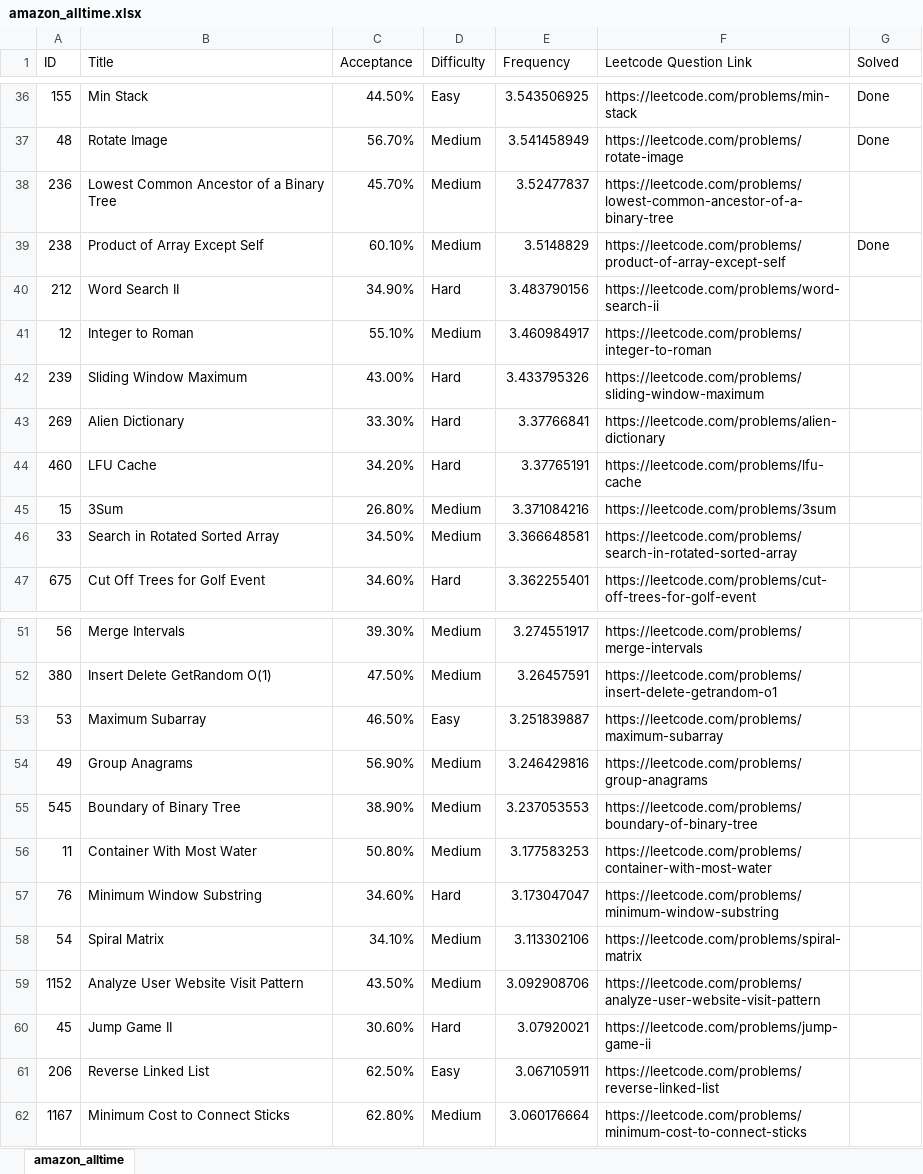
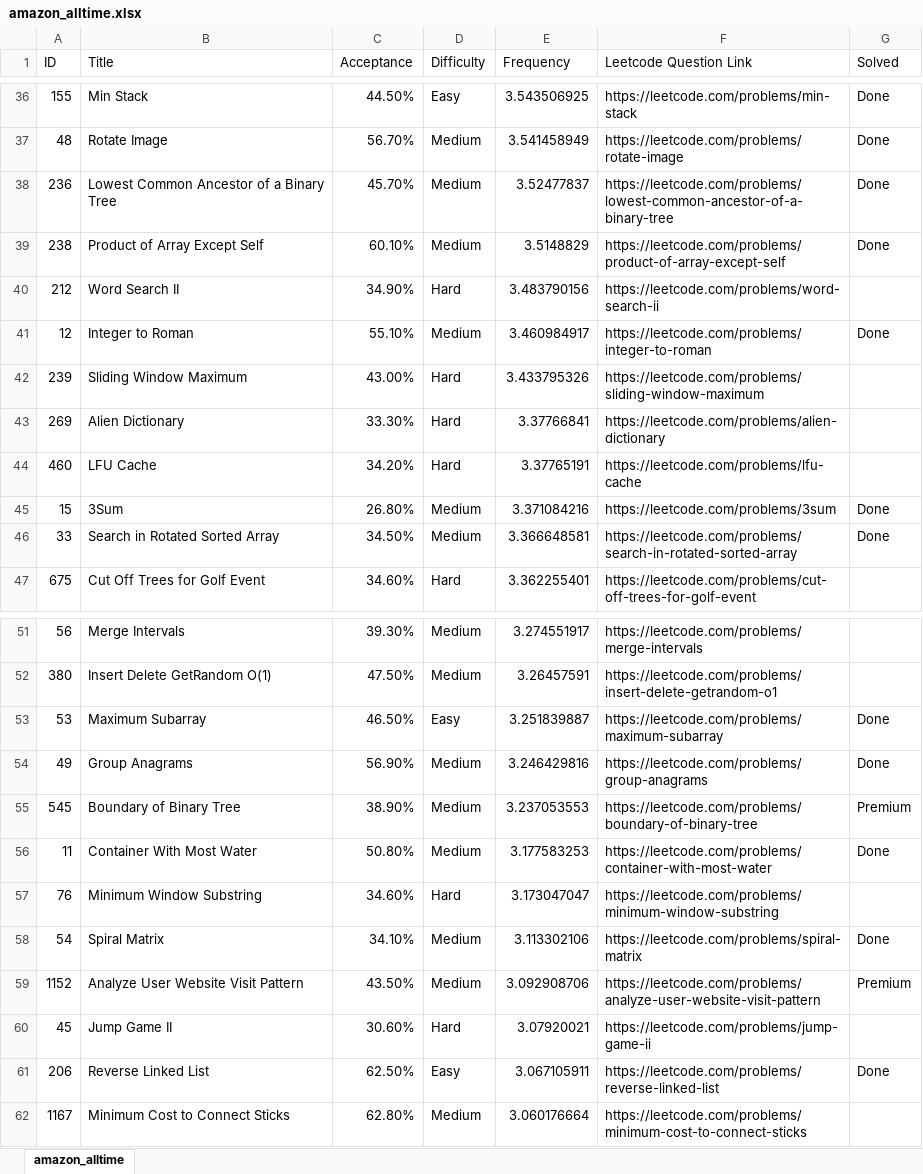
Before and after one commit to KishorBalgi/Competative-Coding, an Excel workbook: amazon_alltime.xlsx, sheet amazon_alltime, drawn as a sheet; only a part is shown, gaps mark what is left out; values as stored, in another font and other column widths than the file's, no borders; the diff covers the shown part only; the diff names each change by its address in the sheet, - before the commit and + after, or states it on an @@ line.

```diff
--- a/amazon_alltime.xlsx (sheet amazon_alltime)
+++ b/amazon_alltime.xlsx (sheet amazon_alltime)
-G38 (Solved): (empty)
+G38 (Solved): Done
-G41 (Solved): (empty)
+G41 (Solved): Done
-G45:G46 (Solved): (empty)
+G45:G46 (Solved): Done
-G53:G54 (Solved): (empty)
+G53:G54 (Solved): Done
-G55 (Solved): (empty)
+G55 (Solved): Premium
-G56 (Solved): (empty)
+G56 (Solved): Done
-G58 (Solved): (empty)
+G58 (Solved): Done
-G59 (Solved): (empty)
+G59 (Solved): Premium
-G61 (Solved): (empty)
+G61 (Solved): Done
```
Also changed, not shown: 6 edited cells elsewhere in this sheet, 4 other files.
